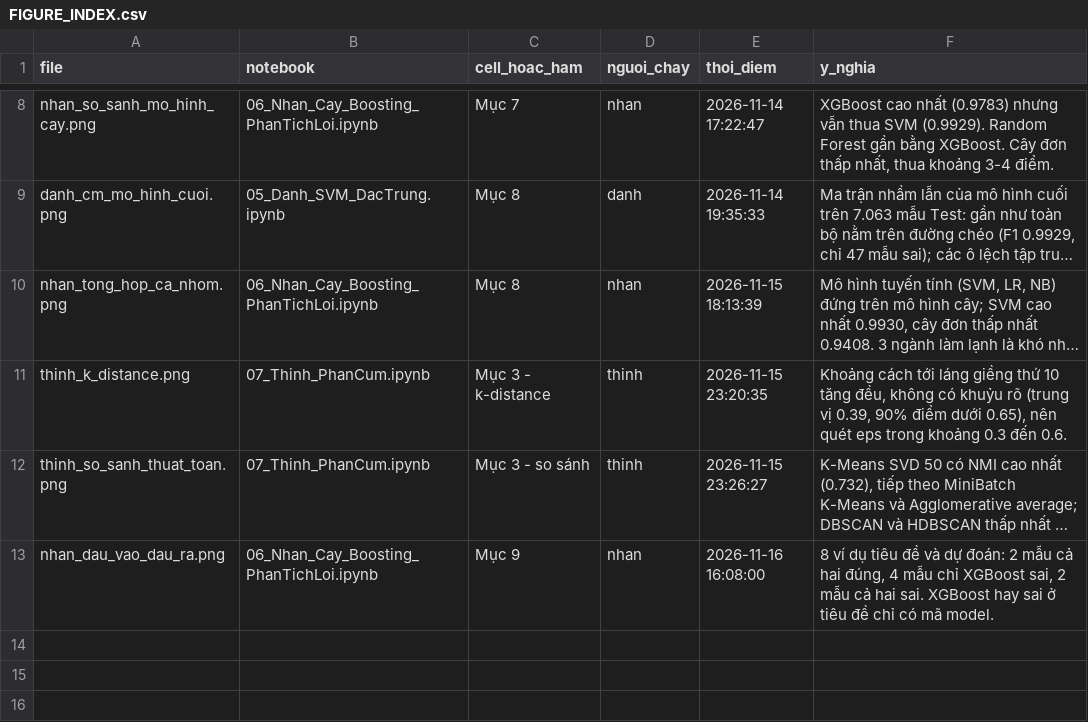
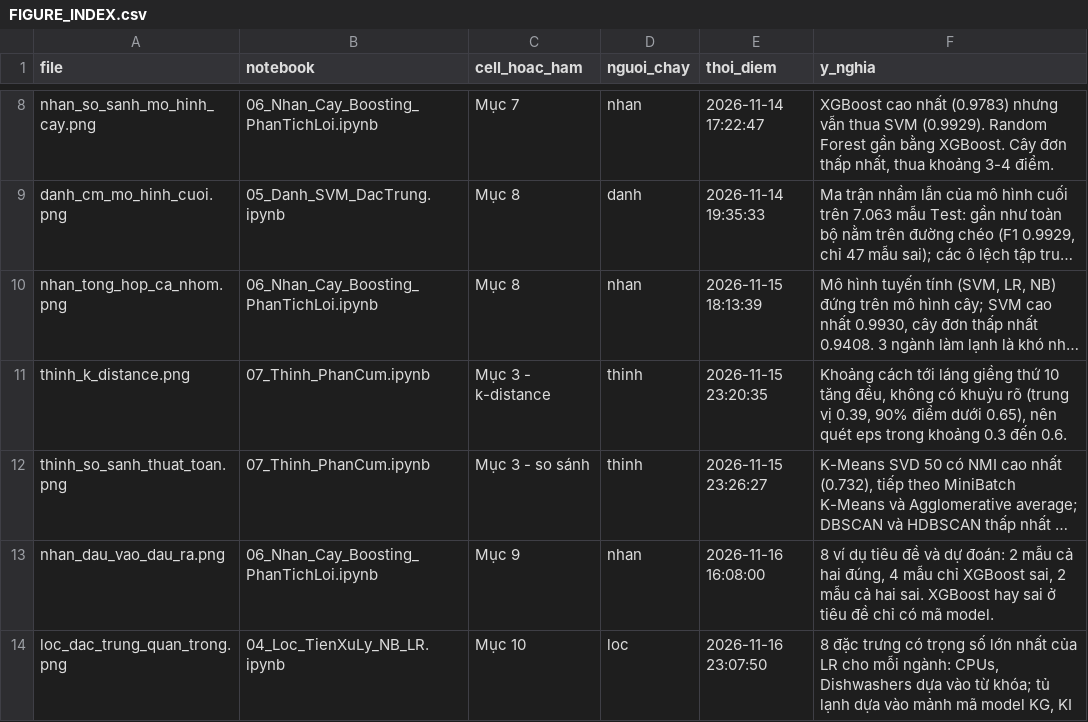
Before and after one commit to Huynh-Quoc-Danh/mayhoc, a CSV file: DoAnCuoiKy/figures/FIGURE_INDEX.csv, drawn as a sheet; only a part is shown, gaps mark what is left out; long unchanged cells end in …; the diff names each change by its address in the sheet, - before the commit and + after, or states it on an @@ line.

```diff
--- a/DoAnCuoiKy/figures/FIGURE_INDEX.csv
+++ b/DoAnCuoiKy/figures/FIGURE_INDEX.csv
+row 14: loc_dac_trung_quan_trong.png | 04_Loc_TienXuLy_NB_LR.ipynb | Mục 10 | loc | 2026-11-16 23:07:50 | 8 đặc trưng có trọng số lớn nhất của LR cho mỗi ngành: CPUs, Dishwashers dựa vào từ khóa; tủ lạnh dựa vào mảnh mã model KG, KI
```
Also changed, not shown: DoAnCuoiKy/experiments/loc/experiment_log.csv, 5 other files.
